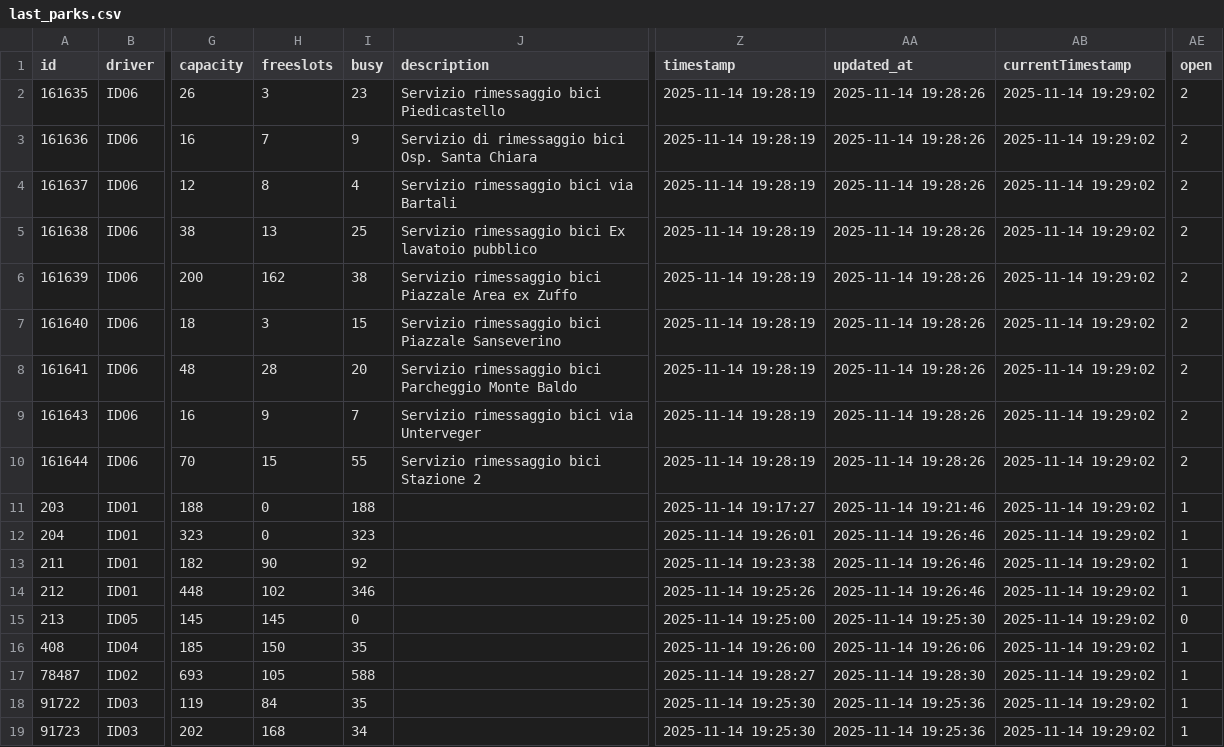
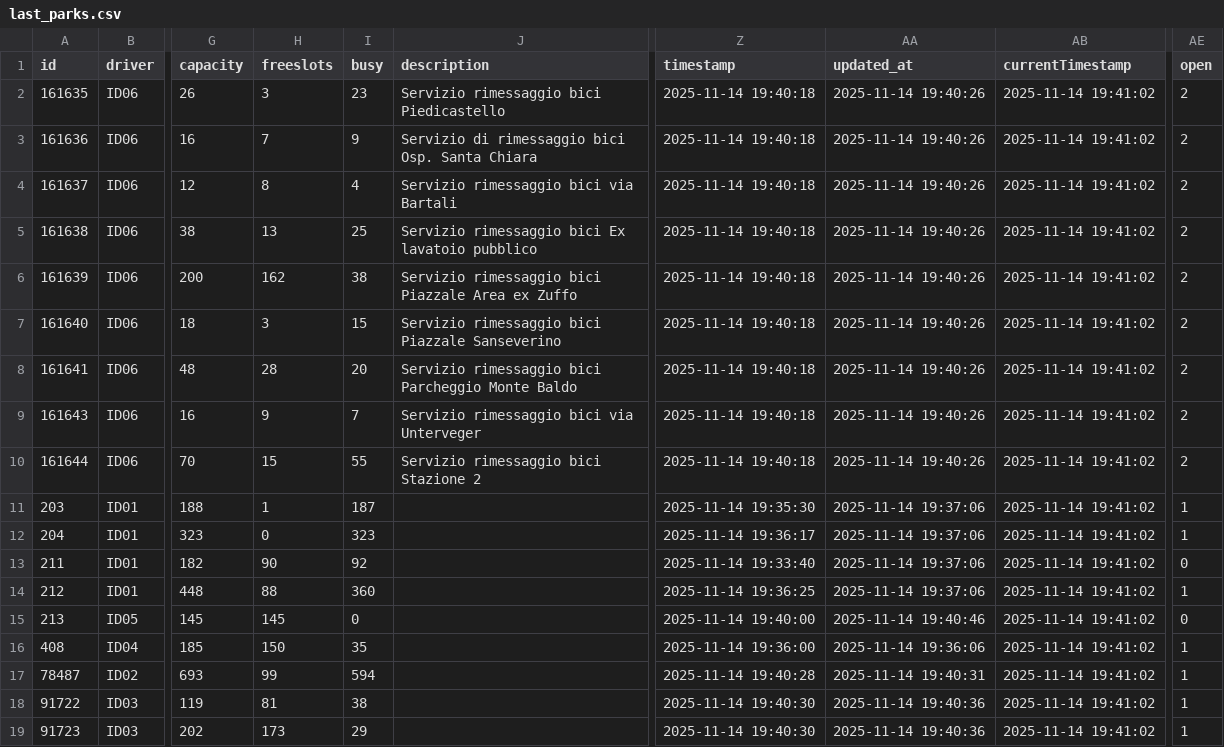
Before and after one commit to napo/parklogtrento, a CSV file: data/last_parks.csv, drawn as a sheet; only a part is shown, gaps mark what is left out; the diff names each change by its address in the sheet, - before the commit and + after, or states it on an @@ line.

Commit message:
Latest data: Fri Nov 14 19:42:03 UTC 2025

```diff
--- a/data/last_parks.csv
+++ b/data/last_parks.csv
-Z2:Z10 (timestamp): 2025-11-14 19:28:19
+Z2:Z10 (timestamp): 2025-11-14 19:40:18
-AA2:AA10 (updated_at): 2025-11-14 19:28:26
+AA2:AA10 (updated_at): 2025-11-14 19:40:26
-AB2:AB19 (currentTimestamp): 2025-11-14 19:29:02
+AB2:AB19 (currentTimestamp): 2025-11-14 19:41:02
-H11 (freeslots): 0
+H11 (freeslots): 1
-I11 (busy): 188
+I11 (busy): 187
-Z11 (timestamp): 2025-11-14 19:17:27
+Z11 (timestamp): 2025-11-14 19:35:30
-AA11 (updated_at): 2025-11-14 19:21:46
+AA11 (updated_at): 2025-11-14 19:37:06
-Z12 (timestamp): 2025-11-14 19:26:01
+Z12 (timestamp): 2025-11-14 19:36:17
-AA12:AA14 (updated_at): 2025-11-14 19:26:46
+AA12:AA14 (updated_at): 2025-11-14 19:37:06
-Z13 (timestamp): 2025-11-14 19:23:38
+Z13 (timestamp): 2025-11-14 19:33:40
-AE13 (open): 1
+AE13 (open): 0
-H14 (freeslots): 102
+H14 (freeslots): 88
-I14 (busy): 346
+I14 (busy): 360
-Z14 (timestamp): 2025-11-14 19:25:26
+Z14 (timestamp): 2025-11-14 19:36:25
-Z15 (timestamp): 2025-11-14 19:25:00
+Z15 (timestamp): 2025-11-14 19:40:00
-AA15 (updated_at): 2025-11-14 19:25:30
+AA15 (updated_at): 2025-11-14 19:40:46
-Z16 (timestamp): 2025-11-14 19:26:00
+Z16 (timestamp): 2025-11-14 19:36:00
-AA16 (updated_at): 2025-11-14 19:26:06
+AA16 (updated_at): 2025-11-14 19:36:06
-H17 (freeslots): 105
+H17 (freeslots): 99
-I17 (busy): 588
+I17 (busy): 594
-Z17 (timestamp): 2025-11-14 19:28:27
+Z17 (timestamp): 2025-11-14 19:40:28
-AA17 (updated_at): 2025-11-14 19:28:30
+AA17 (updated_at): 2025-11-14 19:40:31
-H18 (freeslots): 84
+H18 (freeslots): 81
-I18 (busy): 35
+I18 (busy): 38
-Z18:Z19 (timestamp): 2025-11-14 19:25:30
+Z18:Z19 (timestamp): 2025-11-14 19:40:30
-AA18:AA19 (updated_at): 2025-11-14 19:25:36
+AA18:AA19 (updated_at): 2025-11-14 19:40:36
-H19 (freeslots): 168
+H19 (freeslots): 173
-I19 (busy): 34
+I19 (busy): 29
```
